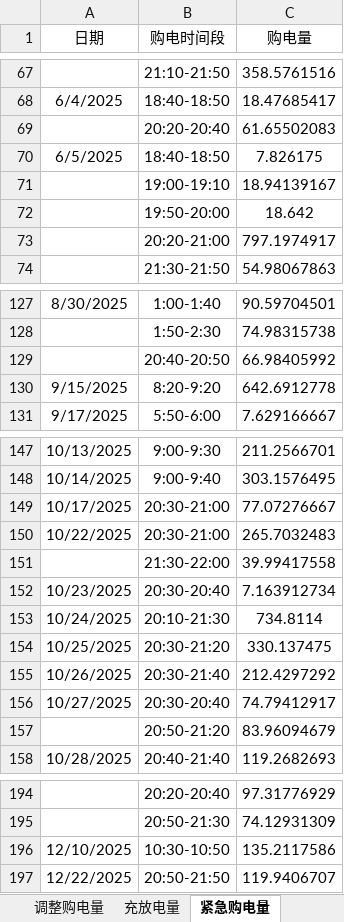
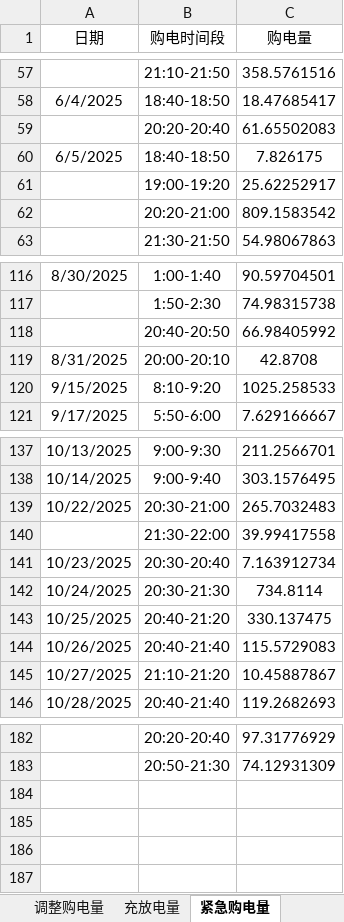
Before and after one commit to flyingpig-text/2026, an Excel workbook: 问题四/output/result4-3.xlsx, sheet 紧急购电量, drawn as a sheet; only a part is shown, gaps mark what is left out; values as stored, in another font and other column widths than the file's, no borders; removed rows and columns are numbered as before the commit, all else as after; the diff covers the shown part only; the diff names each change by its address in the sheet, - before the commit and + after, or states it on an @@ line.

```diff
--- a/问题四/output/result4-3.xlsx (sheet 紧急购电量)
+++ b/问题四/output/result4-3.xlsx (sheet 紧急购电量)
-row 71:  | 19:00-19:10 | 18.94139167
-row 72:  | 19:50-20:00 | 18.642
-row 73:  | 20:20-21:00 | 797.1974917
+row 61:  | 19:00-19:20 | 25.62252917
+row 62:  | 20:20-21:00 | 809.1583542
+row 119: 8/31/2025 | 20:00-20:10 | 42.8708
-B120 (购电时间段): 8:20-9:20
+B120 (购电时间段): 8:10-9:20
-C120 (购电量): 642.6912778
+C120 (购电量): 1025.258533
-row 149: 10/17/2025 | 20:30-21:00 | 77.07276667
-B142 (购电时间段): 20:10-21:30
+B142 (购电时间段): 20:30-21:30
-B143 (购电时间段): 20:30-21:20
+B143 (购电时间段): 20:40-21:20
-B144 (购电时间段): 20:30-21:40
+B144 (购电时间段): 20:40-21:40
-C144 (购电量): 212.4297292
+C144 (购电量): 115.5729083
-row 156: 10/27/2025 | 20:30-20:40 | 74.79412917
-row 157:  | 20:50-21:20 | 83.96094679
+row 145: 10/27/2025 | 21:10-21:20 | 10.45887867
-row 196: 12/10/2025 | 10:30-10:50 | 135.2117586
-row 197: 12/22/2025 | 20:50-21:50 | 119.9406707
```
Also changed, not shown: 8 added rows, 18 removed rows and 24 edited cells elsewhere in this sheet, sheet 调整购电量, sheet 充放电量, sheet 计划购电量, 问题四/output/result4-2.xlsx, 问题四/output/问题2_3与问题4_2_4_3_对比.xlsx, 22 other files.
